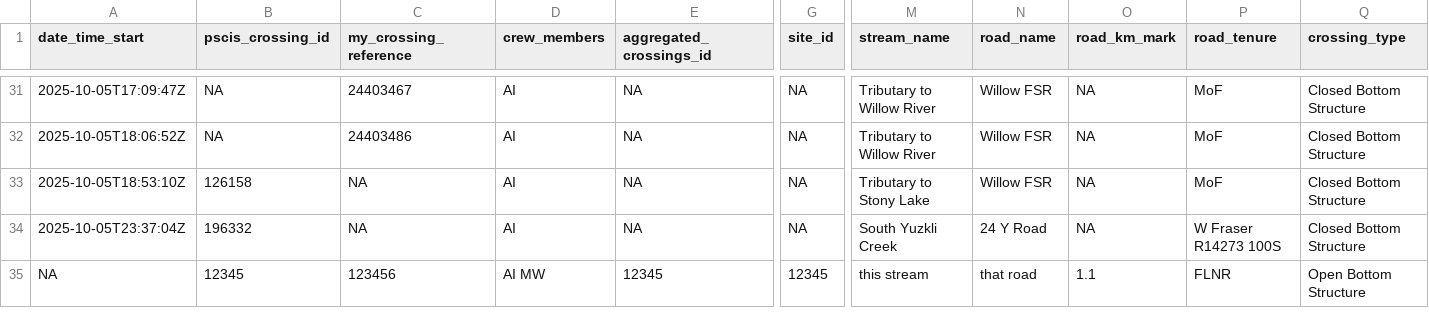
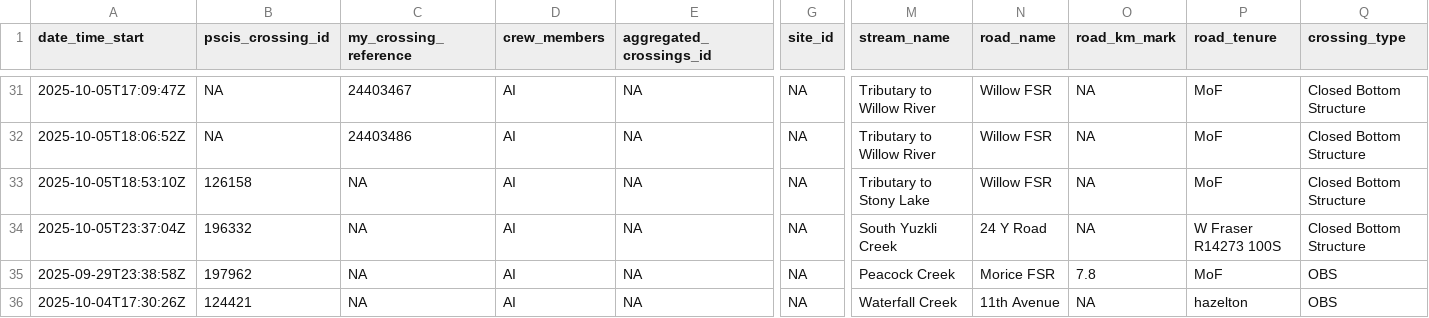
Before and after one commit to NewGraphEnvironment/fish_passage_skeena_2025_reporting, a CSV file: data/backup/2025/form_pscis_2025.csv, drawn as a sheet; only a part is shown, gaps mark what is left out; addresses are those after the commit; rows hold the shown columns only; the diff covers the shown part only; the diff names each change by its address in the sheet, - before the commit and + after, or states it on an @@ line.

```diff
--- a/data/backup/2025/form_pscis_2025.csv
+++ b/data/backup/2025/form_pscis_2025.csv
+row 35: 2025-09-29T23:38:58Z | 197962 | NA | AI | NA | NA | Peacock Creek | Morice FSR | 7.8 | MoF | OBS
-A36 (date_time_start): NA
+A36 (date_time_start): 2025-10-04T17:30:26Z
-B36 (pscis_crossing_id): 12345
+B36 (pscis_crossing_id): 124421
-C36 (my_crossing_reference): 123456
+C36 (my_crossing_reference): NA
-D36 (crew_members): AI MW
+D36 (crew_members): AI
-E36 (aggregated_crossings_id): 12345
+E36 (aggregated_crossings_id): NA
-G36 (site_id): 12345
+G36 (site_id): NA
-M36 (stream_name): this stream
+M36 (stream_name): Waterfall Creek
-N36 (road_name): that road
+N36 (road_name): 11th Avenue
-O36 (road_km_mark): 1.1
+O36 (road_km_mark): NA
-P36 (road_tenure): FLNR
+P36 (road_tenure): hazelton
-Q36 (crossing_type): Open Bottom Structure
+Q36 (crossing_type): OBS
```
Also changed, not shown: 19 edited cells elsewhere in this file, data/backup/2025/form_monitoring_2025.csv, data/backup/2025/sern_skeena_2023/form_monitoring_2025.csv, 4 other files.
